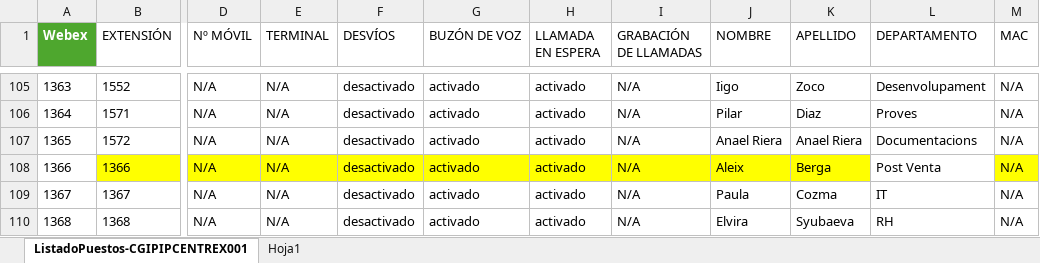
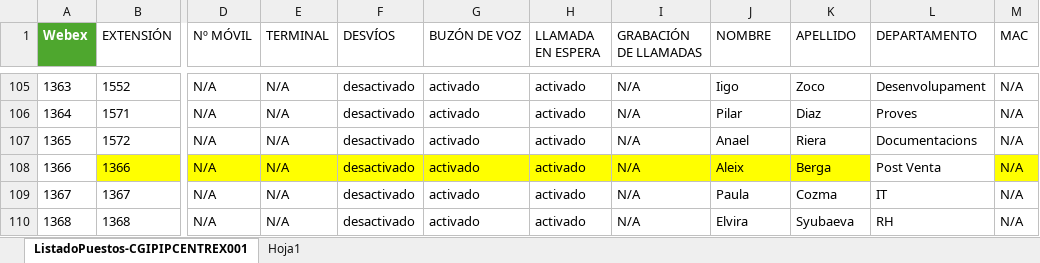
Before and after one commit to mcayuela/portafoli, an Excel workbook: Web extensions telefòniques/arxiu_telefonia.xlsx, sheet ListadoPuestos-CGIPIPCENTREX001, drawn as a sheet; only a part is shown, gaps mark what is left out; values as stored, in another font and other column widths than the file's, no borders; table styles not drawn; the diff names each change by its address in the sheet, - before the commit and + after, or states it on an @@ line.

```diff
--- a/Web extensions telefòniques/arxiu_telefonia.xlsx (sheet ListadoPuestos-CGIPIPCENTREX001)
+++ b/Web extensions telefòniques/arxiu_telefonia.xlsx (sheet ListadoPuestos-CGIPIPCENTREX001)
-J107 (NOMBRE): Anael Riera
+J107 (NOMBRE): Anael
-K107 (APELLIDO): Anael Riera
+K107 (APELLIDO): Riera
```
Also changed, not shown: sheet Hoja1, 7 other files.
